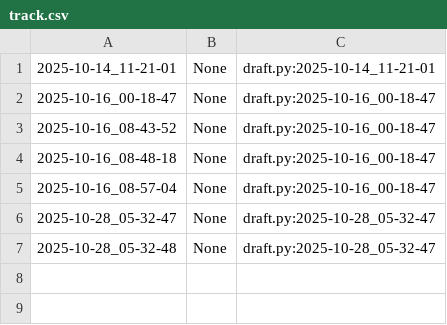
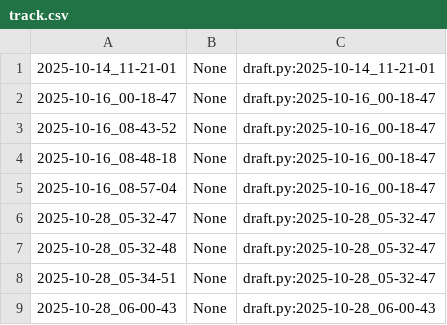
Before and after one commit to qxcode-course/poo-rc-bloco-b-M1guel-V1ana, a CSV file: myrep/.tko/track/poo@notebook/track.csv, drawn as a sheet; the diff names each change by its address in the sheet, - before the commit and + after, or states it on an @@ line.

```diff
--- a/myrep/.tko/track/poo@notebook/track.csv
+++ b/myrep/.tko/track/poo@notebook/track.csv
+row 8: 2025-10-28_05-34-51 | None | draft.py:2025-10-28_05-32-47
+row 9: 2025-10-28_06-00-43 | None | draft.py:2025-10-28_06-00-43
```
Also changed, not shown: 8 other files.
